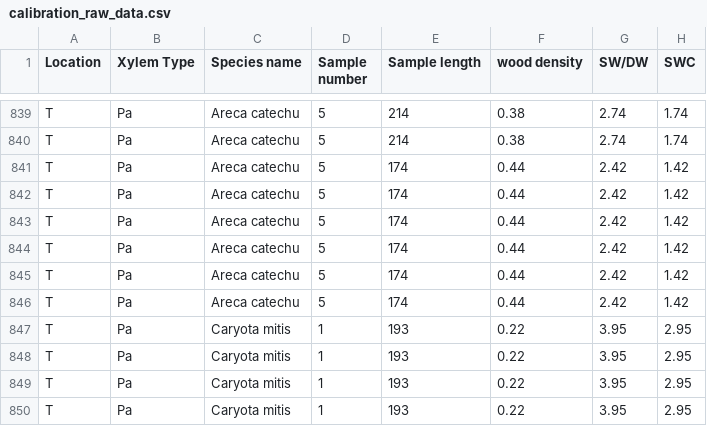
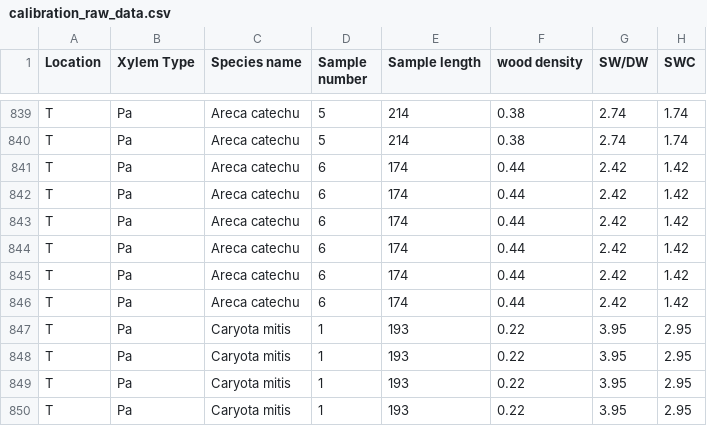
Before and after one commit to mattocci27/sap-comparison, a CSV file: data-raw/calibration_raw_data.csv, drawn as a sheet; only a part is shown, gaps mark what is left out; the diff names each change by its address in the sheet, - before the commit and + after, or states it on an @@ line.

```diff
--- a/data-raw/calibration_raw_data.csv
+++ b/data-raw/calibration_raw_data.csv
-D841:D846 (Sample number): 5
+D841:D846 (Sample number): 6
```
Also changed, not shown: 7 other files.
